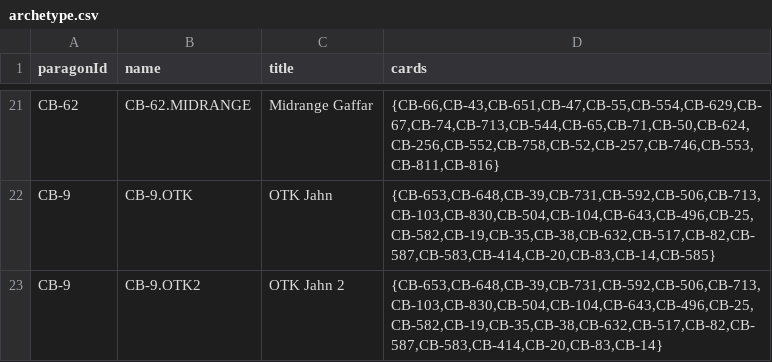
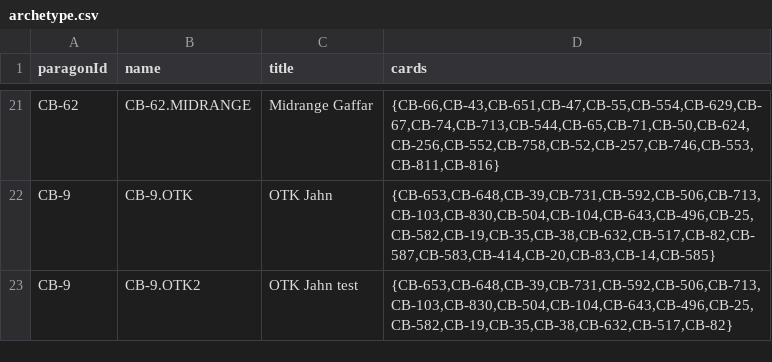
Before and after one commit to ParagonsDAO/gameplay-registry, a CSV file: game/parallel/archetype.csv, drawn as a sheet; only a part is shown, gaps mark what is left out.

Commit message:
Update archetype.csv
OTK Jahn Test

```diff
--- a/game/parallel/archetype.csv
+++ b/game/parallel/archetype.csv
@@ -22,2 +22,2 @@
 "CB-9","CB-9.OTK","OTK Jahn","{CB-653,CB-648,CB-39,CB-731,CB-592,CB-506,CB-713,CB-103,CB-830,CB-504,CB-104,CB-643,CB-496,CB-25,CB-582,CB-19,CB-35,CB-38,CB-632,CB-517,CB-82,CB-587,CB-583,CB-414,CB-20,CB-83,CB-14,CB-585}"
-"CB-9","CB-9.OTK2","OTK Jahn 2","{CB-653,CB-648,CB-39,CB-731,CB-592,CB-506,CB-713,CB-103,CB-830,CB-504,CB-104,CB-643,CB-496,CB-25,CB-582,CB-19,CB-35,CB-38,CB-632,CB-517,CB-82,CB-587,CB-583,CB-414,CB-20,CB-83,CB-14}"
+"CB-9","CB-9.OTK2","OTK Jahn test","{CB-653,CB-648,CB-39,CB-731,CB-592,CB-506,CB-713,CB-103,CB-830,CB-504,CB-104,CB-643,CB-496,CB-25,CB-582,CB-19,CB-35,CB-38,CB-632,CB-517,CB-82}"
```
